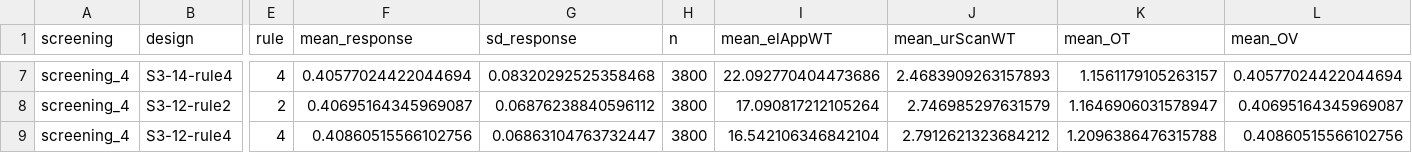
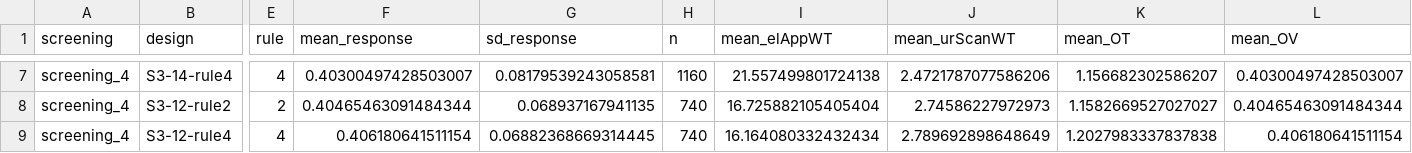
Before and after one commit to liekevanhaverbeke/simulationfinal, a CSV file: python-code/screening_output/screening_4_cell_means.csv, drawn as a sheet; only a part is shown, gaps mark what is left out; the diff covers the shown part only; the diff names each change by its address in the sheet, - before the commit and + after, or states it on an @@ line.

```diff
--- a/python-code/screening_output/screening_4_cell_means.csv
+++ b/python-code/screening_output/screening_4_cell_means.csv
-F7 (mean_response): 0.40577024422044694
+F7 (mean_response): 0.40300497428503007
-G7 (sd_response): 0.08320292525358468
+G7 (sd_response): 0.08179539243058581
-H7 (n): 3800
+H7 (n): 1160
-I7 (mean_elAppWT): 22.092770404473686
+I7 (mean_elAppWT): 21.557499801724138
-J7 (mean_urScanWT): 2.4683909263157893
+J7 (mean_urScanWT): 2.4721787077586206
-K7 (mean_OT): 1.1561179105263157
+K7 (mean_OT): 1.156682302586207
-L7 (mean_OV): 0.40577024422044694
+L7 (mean_OV): 0.40300497428503007
-F8 (mean_response): 0.40695164345969087
+F8 (mean_response): 0.40465463091484344
-G8 (sd_response): 0.06876238840596112
+G8 (sd_response): 0.068937167941135
-H8:H9 (n): 3800
+H8:H9 (n): 740
-I8 (mean_elAppWT): 17.090817212105264
+I8 (mean_elAppWT): 16.725882105405404
-J8 (mean_urScanWT): 2.746985297631579
+J8 (mean_urScanWT): 2.74586227972973
-K8 (mean_OT): 1.1646906031578947
+K8 (mean_OT): 1.1582669527027027
-L8 (mean_OV): 0.40695164345969087
+L8 (mean_OV): 0.40465463091484344
-F9 (mean_response): 0.40860515566102756
+F9 (mean_response): 0.406180641511154
-G9 (sd_response): 0.06863104763732447
+G9 (sd_response): 0.06882368669314445
-I9 (mean_elAppWT): 16.542106346842104
+I9 (mean_elAppWT): 16.164080332432434
-J9 (mean_urScanWT): 2.7912621323684212
+J9 (mean_urScanWT): 2.789692898648649
-K9 (mean_OT): 1.2096386476315788
+K9 (mean_OT): 1.2027983337837838
-L9 (mean_OV): 0.40860515566102756
+L9 (mean_OV): 0.406180641511154
```
Also changed, not shown: 35 edited cells elsewhere in this file, python-code/screening_output/all_screening_effects.csv, python-code/screening_output/all_screening_interpretations.csv, 14 other files.
